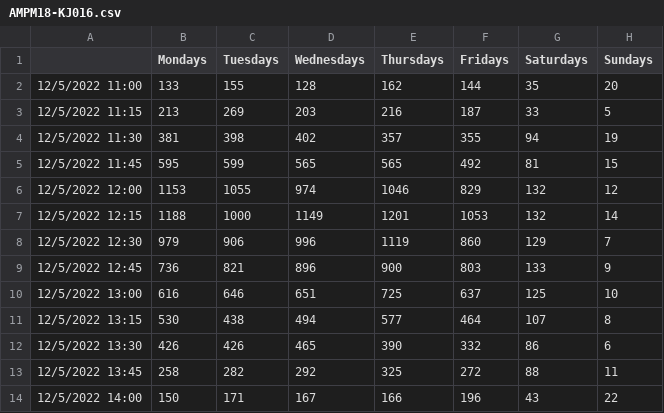
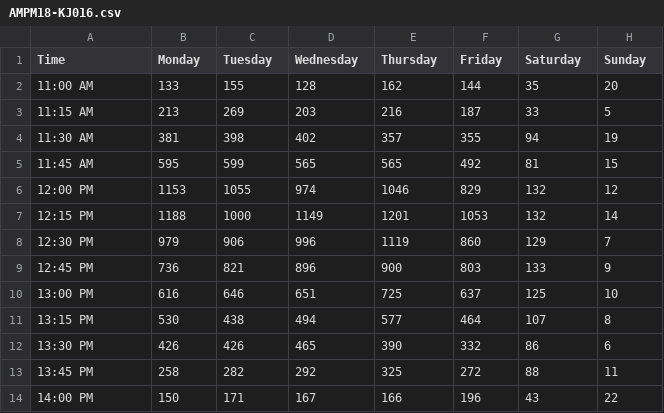
Before and after one commit to StellahFoxtail/katsura-crowding, a CSV file: backend/historical_averages/AMPM18-KJ016.csv, drawn as a sheet.

Commit message:
Update AMPM18-KJ016.csv
corrected time column

```diff
--- a/backend/historical_averages/AMPM18-KJ016.csv
+++ b/backend/historical_averages/AMPM18-KJ016.csv
@@ -1,14 +1,14 @@
-,Mondays,Tuesdays,Wednesdays,Thursdays,Fridays,Saturdays,Sundays
-12/5/2022 11:00,133,155,128,162,144,35,20
-12/5/2022 11:15,213,269,203,216,187,33,5
-12/5/2022 11:30,381,398,402,357,355,94,19
-12/5/2022 11:45,595,599,565,565,492,81,15
-12/5/2022 12:00,1153,1055,974,1046,829,132,12
-12/5/2022 12:15,1188,1000,1149,1201,1053,132,14
-12/5/2022 12:30,979,906,996,1119,860,129,7
-12/5/2022 12:45,736,821,896,900,803,133,9
-12/5/2022 13:00,616,646,651,725,637,125,10
-12/5/2022 13:15,530,438,494,577,464,107,8
-12/5/2022 13:30,426,426,465,390,332,86,6
-12/5/2022 13:45,258,282,292,325,272,88,11
-12/5/2022 14:00,150,171,167,166,196,43,22
+Time,Monday,Tuesday,Wednesday,Thursday,Friday,Saturday,Sunday
+11:00 AM,133,155,128,162,144,35,20
+11:15 AM,213,269,203,216,187,33,5
+11:30 AM,381,398,402,357,355,94,19
+11:45 AM,595,599,565,565,492,81,15
+12:00 PM,1153,1055,974,1046,829,132,12
+12:15 PM,1188,1000,1149,1201,1053,132,14
+12:30 PM,979,906,996,1119,860,129,7
+12:45 PM,736,821,896,900,803,133,9
+13:00 PM,616,646,651,725,637,125,10
+13:15 PM,530,438,494,577,464,107,8
+13:30 PM,426,426,465,390,332,86,6
+13:45 PM,258,282,292,325,272,88,11
+14:00 PM,150,171,167,166,196,43,22
```
